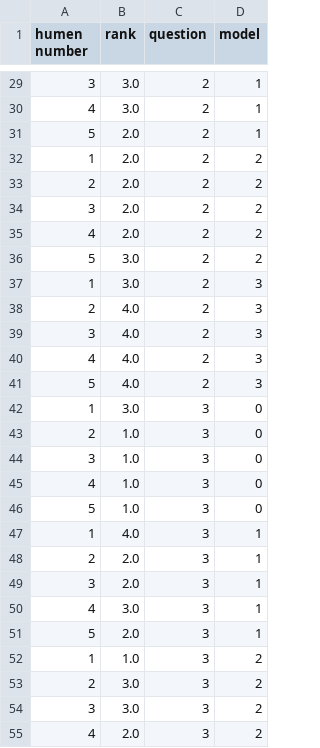
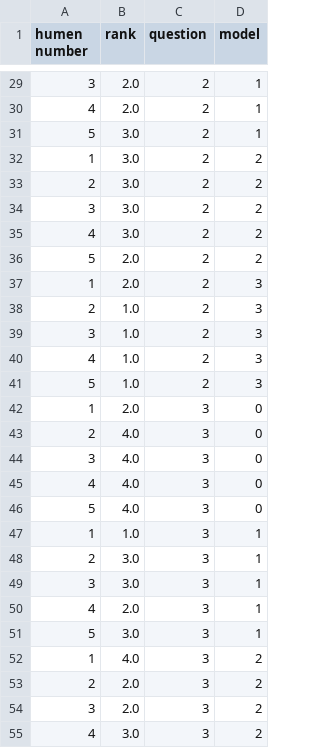
Before and after one commit to pergazuz/Text-Summarization-for-Flu-Season-Summary-Reports, a CSV file: data/Human_Evaluation_Long.csv, drawn as a sheet; only a part is shown, gaps mark what is left out; the diff covers the shown part only.

```diff
--- a/data/Human_Evaluation_Long.csv
+++ b/data/Human_Evaluation_Long.csv
@@ -29,27 +29,27 @@ humen number,rank,question,model
-3,3.0,2,1
-4,3.0,2,1
-5,2.0,2,1
-1,2.0,2,2
-2,2.0,2,2
-3,2.0,2,2
-4,2.0,2,2
-5,3.0,2,2
-1,3.0,2,3
-2,4.0,2,3
-3,4.0,2,3
-4,4.0,2,3
-5,4.0,2,3
-1,3.0,3,0
-2,1.0,3,0
-3,1.0,3,0
-4,1.0,3,0
-5,1.0,3,0
-1,4.0,3,1
-2,2.0,3,1
-3,2.0,3,1
-4,3.0,3,1
-5,2.0,3,1
-1,1.0,3,2
-2,3.0,3,2
-3,3.0,3,2
-4,2.0,3,2
+3,2.0,2,1
+4,2.0,2,1
+5,3.0,2,1
+1,3.0,2,2
+2,3.0,2,2
+3,3.0,2,2
+4,3.0,2,2
+5,2.0,2,2
+1,2.0,2,3
+2,1.0,2,3
+3,1.0,2,3
+4,1.0,2,3
+5,1.0,2,3
+1,2.0,3,0
+2,4.0,3,0
+3,4.0,3,0
+4,4.0,3,0
+5,4.0,3,0
+1,1.0,3,1
+2,3.0,3,1
+3,3.0,3,1
+4,2.0,3,1
+5,3.0,3,1
+1,4.0,3,2
+2,2.0,3,2
+3,2.0,3,2
+4,3.0,3,2
```
Also changed, not shown: 173 edited cells elsewhere in this file, data/Human_Evaluation_Cleaned.csv, 2 other files.
